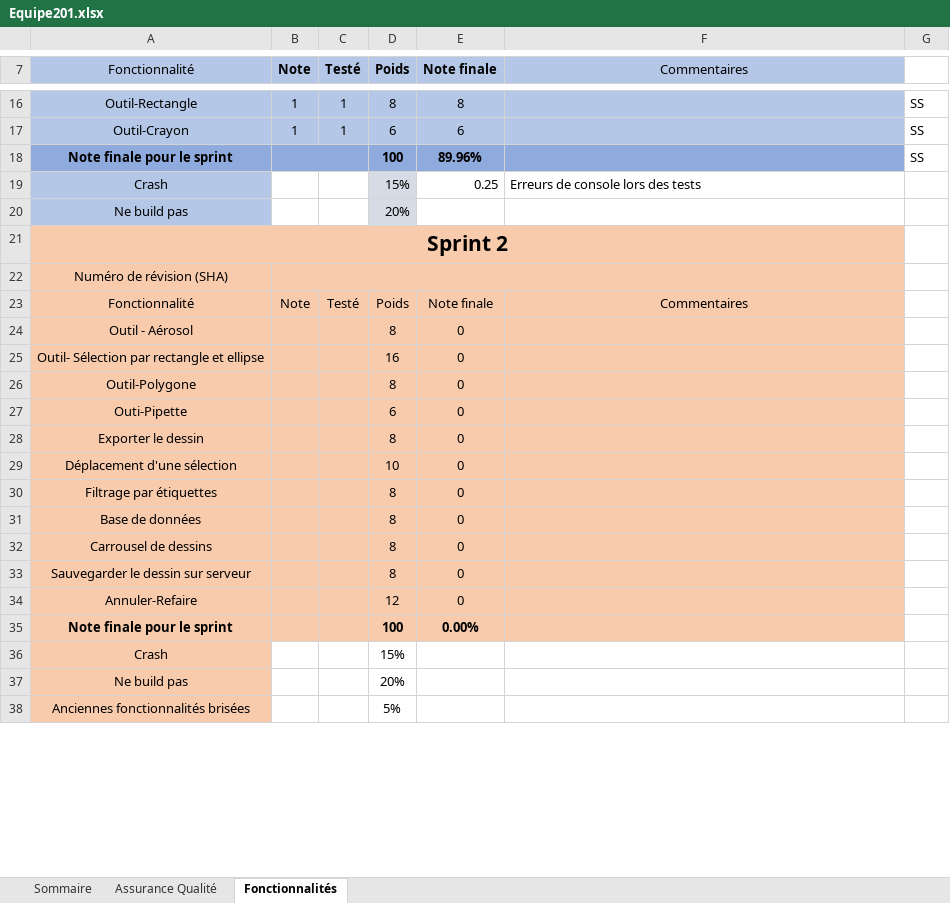
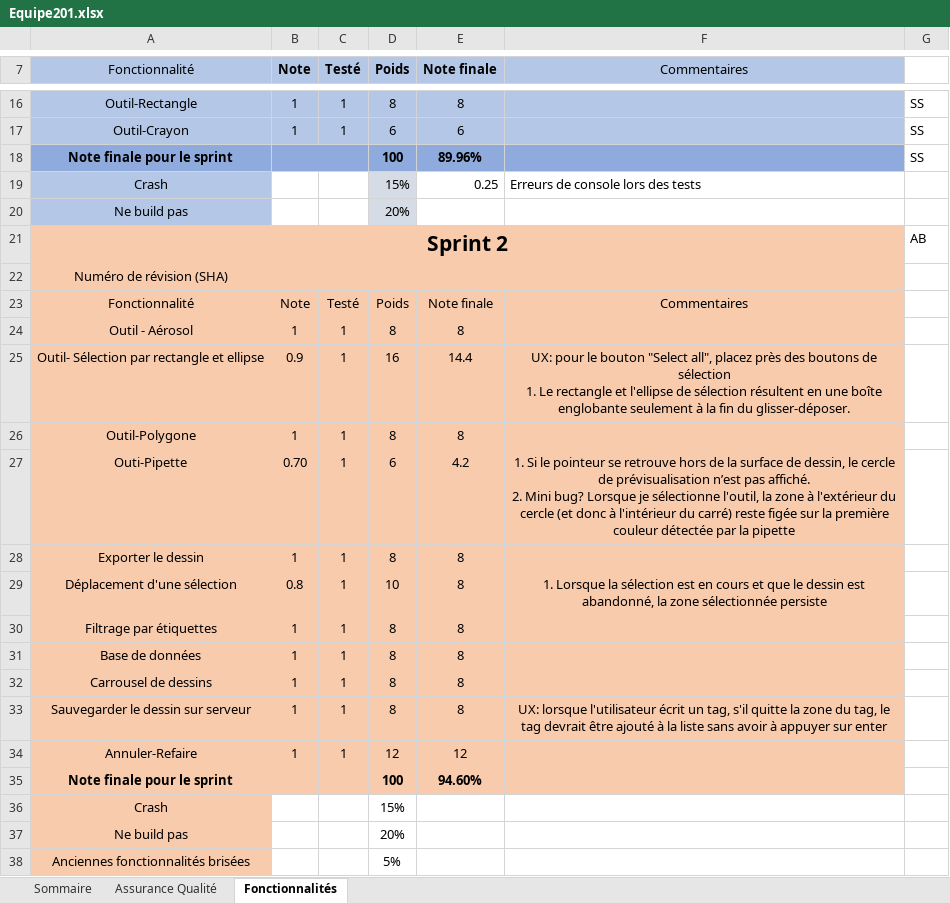
Before and after one commit to madysemega/PaintZilla, an Excel workbook: Equipe201.xlsx, sheet Fonctionnalités, drawn as a sheet; only a part is shown, gaps mark what is left out; values as stored, in another font and other column widths than the file's, no borders; ↵ is a line break in a cell; the diff names each change by its address in the sheet, - before the commit and + after, or states it on an @@ line.

```diff
--- a/Equipe201.xlsx (sheet Fonctionnalités)
+++ b/Equipe201.xlsx (sheet Fonctionnalités)
-G21: (empty)
+G21: AB
-B24 (Note): (empty)
+B24 (Note): 1
-C24:C34 (Testé): (empty)
+C24:C34 (Testé): 1
-E24 (Note finale): 0
+E24 (Note finale): 8
-B25 (Note): (empty)
+B25 (Note): 0.9
-E25 (Note finale): 0
+E25 (Note finale): 14.4
-F25 (Commentaires): (empty)
+F25 (Commentaires): UX: pour le bouton "Select all", placez près des boutons de sélection ↵ 1. Le rectangle et l'ellipse de sélection résultent en une boîte englobante seulement à la fin du glisser-déposer.
-B26 (Note): (empty)
+B26 (Note): 1
-E26 (Note finale): 0
+E26 (Note finale): 8
-B27 (Note): (empty)
+B27 (Note): 0.70
-E27 (Note finale): 0
+E27 (Note finale): 4.2
-F27 (Commentaires): (empty)
+F27 (Commentaires): 1. Si le pointeur se retrouve hors de la surface de dessin, le cercle de prévisualisation n’est pas affiché. ↵ 2. Mini bug? Lorsque je sélectionne l'outil, la zone à l'extérieur du cercle (et donc à l'intérieur du carré) reste figée sur la première couleur détectée par la pipette
-B28 (Note): (empty)
+B28 (Note): 1
-E28:E33 (Note finale): 0
+E28:E33 (Note finale): 8
-B29 (Note): (empty)
+B29 (Note): 0.8
-F29 (Commentaires): (empty)
+F29 (Commentaires): 1. Lorsque la sélection est en cours et que le dessin est abandonné, la zone sélectionnée persiste
-B30:B34 (Note): (empty)
+B30:B34 (Note): 1
-F33 (Commentaires): (empty)
+F33 (Commentaires): UX: lorsque l'utilisateur écrit un tag, s'il quitte la zone du tag, le tag devrait être ajouté à la liste sans avoir à appuyer sur enter
-E34 (Note finale): 0
+E34 (Note finale): 12
-E35 (Note finale): 0.00%
+E35 (Note finale): 94.60%
```
Also changed, not shown: sheet Assurance Qualité, sheet Sommaire.
